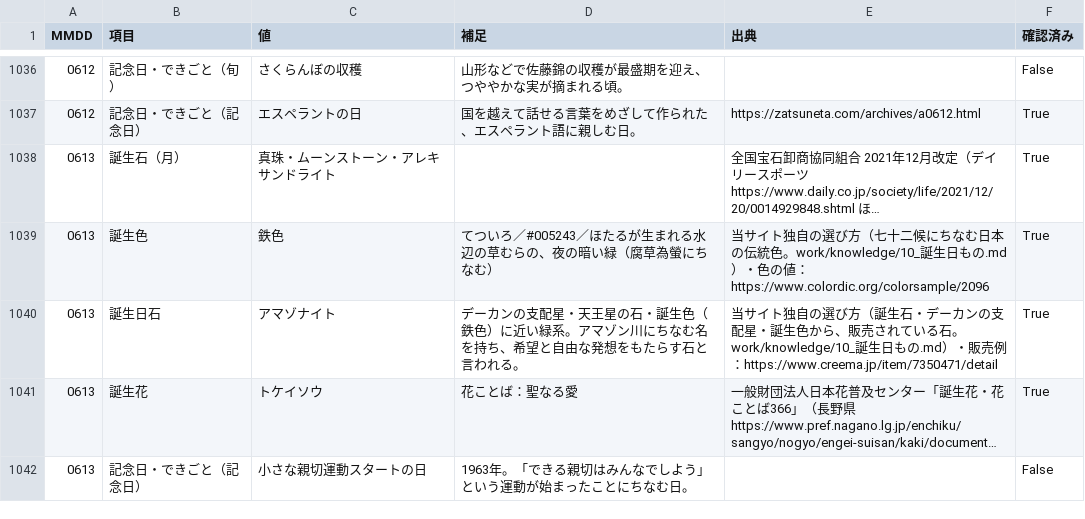
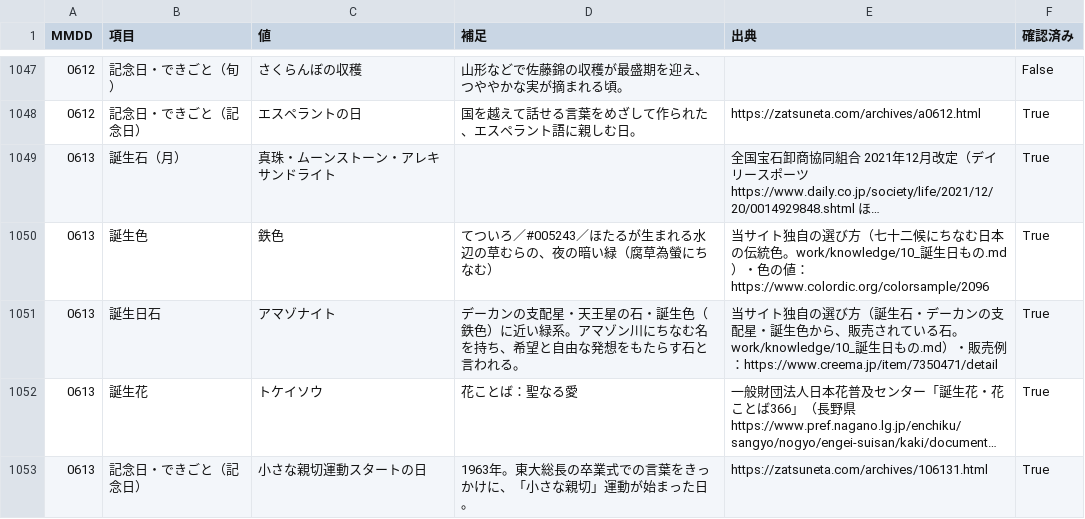
Before and after one commit to WarGrey19921024/uranai366, a CSV file: work/data/birthday_items_366.csv, drawn as a sheet; only a part is shown, gaps mark what is left out; long unchanged cells end in …; addresses are those after the commit; the diff covers the shown part only; the diff names each change by its address in the sheet, - before the commit and + after, or states it on an @@ line.

```diff
--- a/work/data/birthday_items_366.csv
+++ b/work/data/birthday_items_366.csv
-D1053 (補足): 1963年。「できる親切はみんなでしよう」という運動が始まったことにちなむ日。
+D1053 (補足): 1963年。東大総長の卒業式での言葉をきっかけに、「小さな親切」運動が始まった日。
-E1053 (出典): (empty)
+E1053 (出典): https://zatsuneta.com/archives/106131.html
-F1053 (確認済み): False
+F1053 (確認済み): True
```
Also changed, not shown: 12 added rows and 26 edited cells elsewhere in this file, 9 other files.
